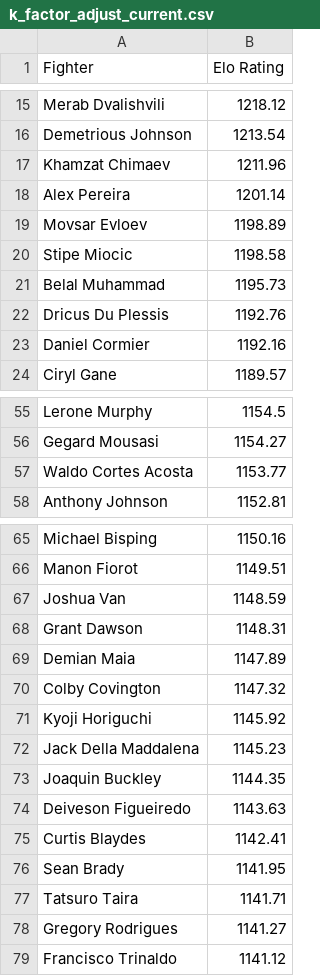
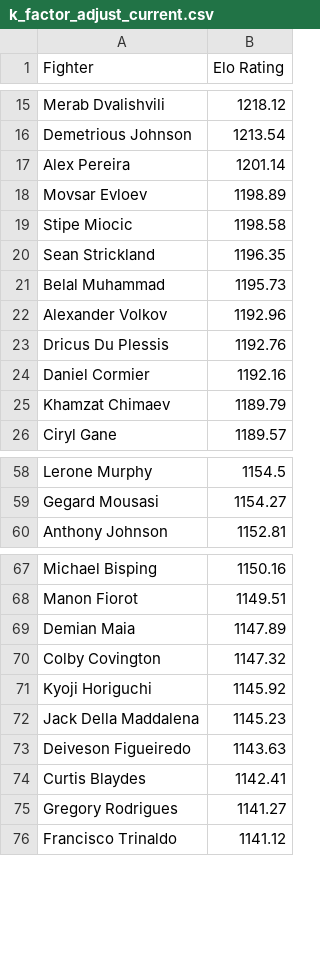
Before and after one commit to RodillasJavier/UFC-Elo-Engine, a CSV file: data/output/k_factor_adjust_current.csv, drawn as a sheet; only a part is shown, gaps mark what is left out; removed rows and columns are numbered as before the commit, all else as after; the diff covers the shown part only; the diff names each change by its address in the sheet, - before the commit and + after, or states it on an @@ line.

Commit message:
feat: update fighter Elo ratings in CSV files with new entries and corrections

```diff
--- a/data/output/k_factor_adjust_current.csv
+++ b/data/output/k_factor_adjust_current.csv
-row 17: Khamzat Chimaev | 1211.96
+row 20: Sean Strickland | 1196.35
+row 22: Alexander Volkov | 1192.96
+row 25: Khamzat Chimaev | 1189.79
-row 57: Waldo Cortes Acosta | 1153.77
-row 67: Joshua Van | 1148.59
-row 68: Grant Dawson | 1148.31
-row 73: Joaquin Buckley | 1144.35
-row 76: Sean Brady | 1141.95
-row 77: Tatsuro Taira | 1141.71
```
Also changed, not shown: 23 added rows and 19 removed rows elsewhere in this file, data/output/k_adjust_fighter_peak_elo.csv.
